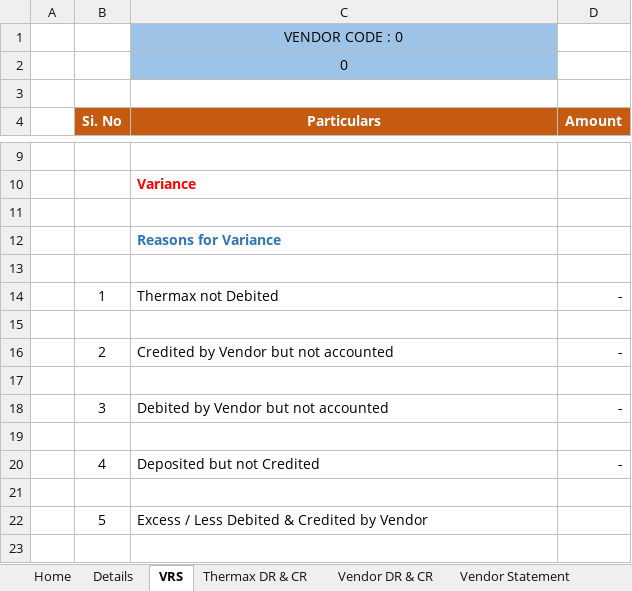
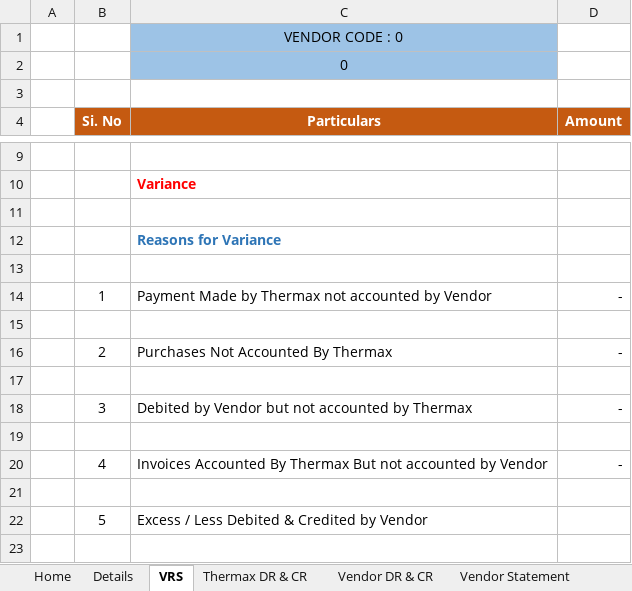
Before and after one commit to PoovendraPandi123/APV1.1.0, an Excel workbook: AFS/VendorReconciliation/static/VRS-Report-Template.xlsx, sheet VRS, drawn as a sheet; only a part is shown, gaps mark what is left out; values as stored, in another font and other column widths than the file's, no borders; the diff names each change by its address in the sheet, - before the commit and + after, or states it on an @@ line.

```diff
--- a/AFS/VendorReconciliation/static/VRS-Report-Template.xlsx (sheet VRS)
+++ b/AFS/VendorReconciliation/static/VRS-Report-Template.xlsx (sheet VRS)
-C14 (Particulars): Thermax not Debited
+C14 (Particulars): Payment Made by Thermax not accounted by Vendor
-C16 (Particulars): Credited by Vendor but not accounted
+C16 (Particulars): Purchases Not Accounted By Thermax
-C18 (Particulars): Debited by Vendor but not accounted
+C18 (Particulars): Debited by Vendor but not accounted by Thermax
-C20 (Particulars): Deposited but not Credited
+C20 (Particulars): Invoices Accounted By Thermax But not accounted by Vendor
```
Also changed, not shown: sheet Thermax DR & CR, 53 other files.
